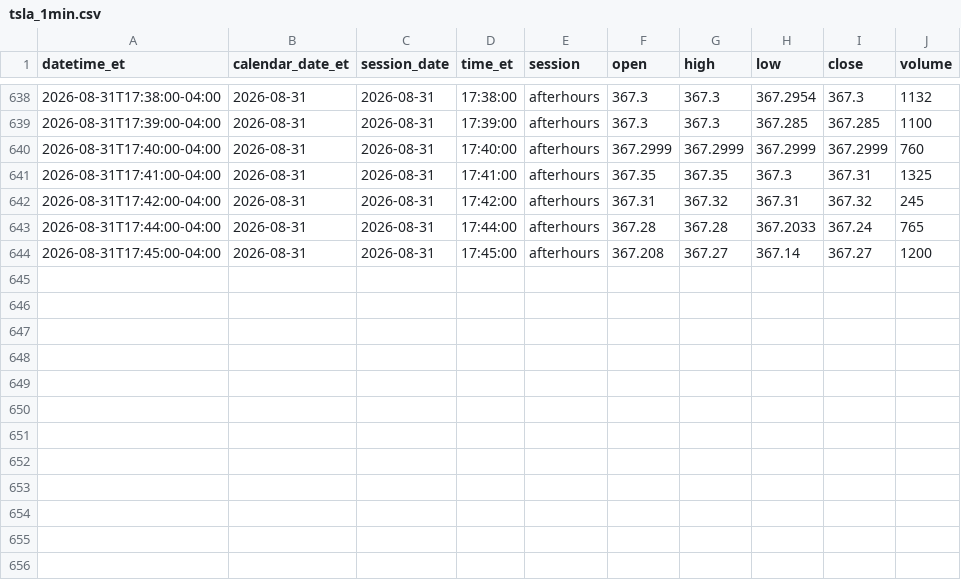
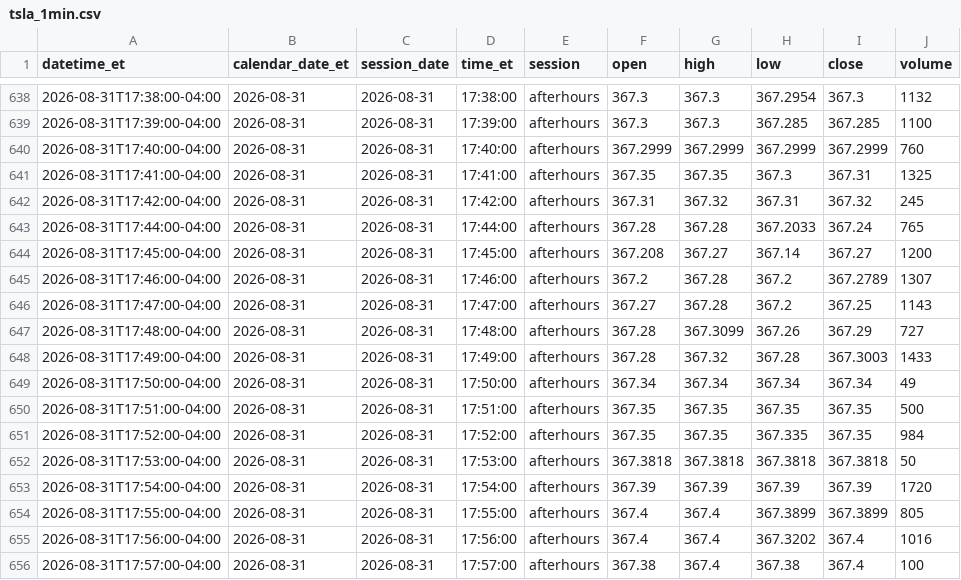
Before and after one commit to senthilaimhighrealty/tsla-chatgpt-primary, a CSV file: tsla_1min.csv, drawn as a sheet; only a part is shown, gaps mark what is left out.

Commit message:
schwab v2 truncate+load current session 2026-08-31 rows=655

```diff
--- a/tsla_1min.csv
+++ b/tsla_1min.csv
@@ -644 +644,13 @@ datetime_et,calendar_date_et,session_date,time_et,session,open,high,low,close,vo
 2026-08-31T17:45:00-04:00,2026-08-31,2026-08-31,17:45:00,afterhours,367.208,367.27,367.14,367.27,1200
+2026-08-31T17:46:00-04:00,2026-08-31,2026-08-31,17:46:00,afterhours,367.2,367.28,367.2,367.2789,1307
+2026-08-31T17:47:00-04:00,2026-08-31,2026-08-31,17:47:00,afterhours,367.27,367.28,367.2,367.25,1143
+2026-08-31T17:48:00-04:00,2026-08-31,2026-08-31,17:48:00,afterhours,367.28,367.3099,367.26,367.29,727
+2026-08-31T17:49:00-04:00,2026-08-31,2026-08-31,17:49:00,afterhours,367.28,367.32,367.28,367.3003,1433
+2026-08-31T17:50:00-04:00,2026-08-31,2026-08-31,17:50:00,afterhours,367.34,367.34,367.34,367.34,49
+2026-08-31T17:51:00-04:00,2026-08-31,2026-08-31,17:51:00,afterhours,367.35,367.35,367.35,367.35,500
+2026-08-31T17:52:00-04:00,2026-08-31,2026-08-31,17:52:00,afterhours,367.35,367.35,367.335,367.35,984
+2026-08-31T17:53:00-04:00,2026-08-31,2026-08-31,17:53:00,afterhours,367.3818,367.3818,367.3818,367.3818,50
+2026-08-31T17:54:00-04:00,2026-08-31,2026-08-31,17:54:00,afterhours,367.39,367.39,367.39,367.39,1720
+2026-08-31T17:55:00-04:00,2026-08-31,2026-08-31,17:55:00,afterhours,367.4,367.4,367.3899,367.3899,805
+2026-08-31T17:56:00-04:00,2026-08-31,2026-08-31,17:56:00,afterhours,367.4,367.4,367.3202,367.4,1016
+2026-08-31T17:57:00-04:00,2026-08-31,2026-08-31,17:57:00,afterhours,367.38,367.4,367.38,367.4,100
```
